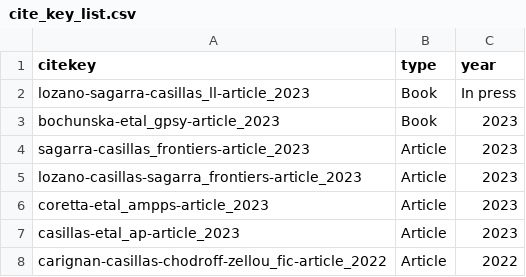
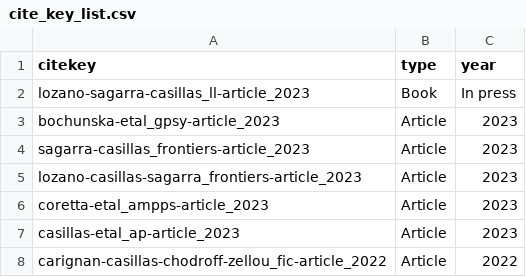
Before and after one commit to jvcasillas/mybib, a CSV file: cite_key_list.csv, drawn as a sheet; only a part is shown.

Commit message:
clean up years

```diff
--- a/cite_key_list.csv
+++ b/cite_key_list.csv
@@ -2,3 +2,3 @@ citekey,type,year
 lozano-sagarra-casillas_ll-article_2023,Book,In press
-bochunska-etal_gpsy-article_2023,Book,2023
+bochunska-etal_gpsy-article_2023,Article,2023
 sagarra-casillas_frontiers-article_2023,Article,2023
```
Also changed, not shown: 7 other files.
